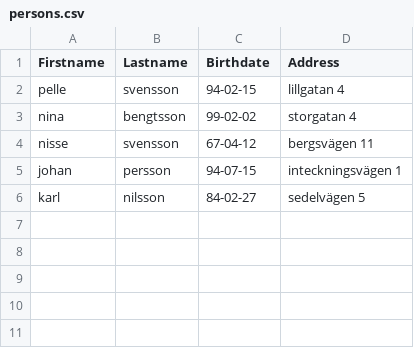
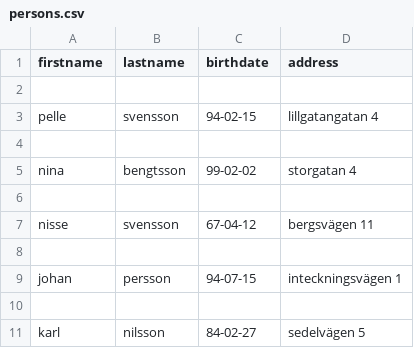
Before and after one commit to mindriddler/Group-Assignment-Team-8, a CSV file: data/persons.csv, drawn as a sheet; addresses are those after the commit; the diff names each change by its address in the sheet, - before the commit and + after, or states it on an @@ line.

```diff
--- a/data/persons.csv
+++ b/data/persons.csv
-A1: Firstname
+A1: firstname
-B1: Lastname
+B1: lastname
-C1: Birthdate
+C1: birthdate
-D1: Address
+D1: address
+row 2: (empty)
-D3 (address): lillgatan 4
+D3 (address): lillgatangatan 4
+row 4: (empty)
+row 6: (empty)
+row 8: (empty)
+row 10: (empty)
```
Also changed, not shown: 3 other files.
